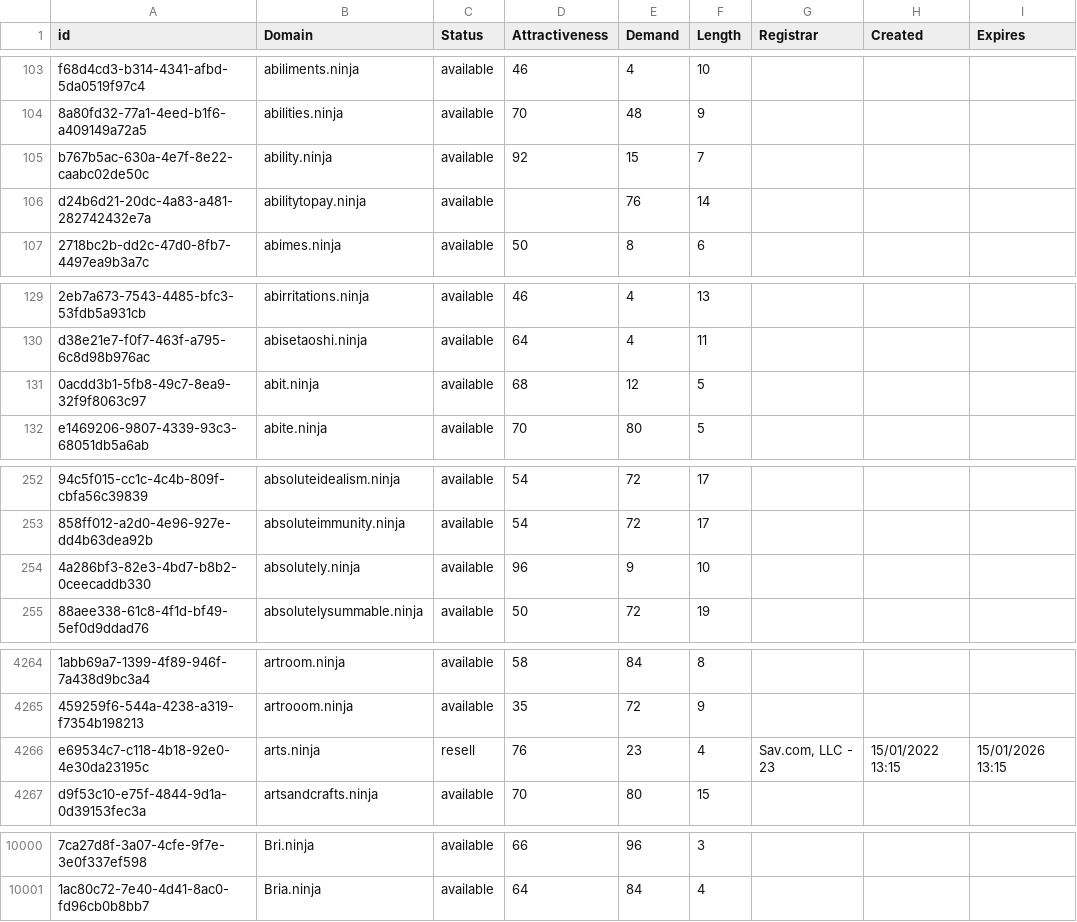
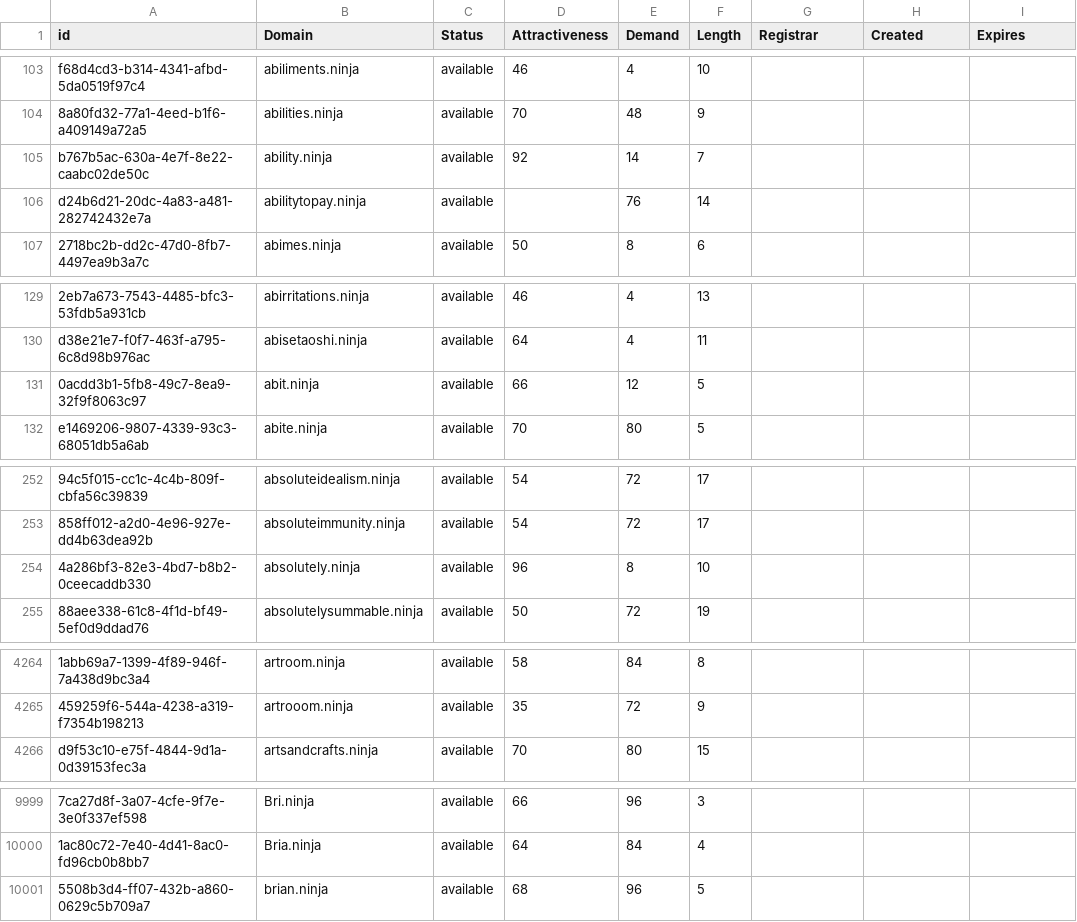
Before and after one commit to UniqueDomains/ninja-oneword-domains, a CSV file: ninja.csv, drawn as a sheet; only a part is shown, gaps mark what is left out; removed rows and columns are numbered as before the commit, all else as after; the diff covers the shown part only; the diff names each change by its address in the sheet, - before the commit and + after, or states it on an @@ line.

Commit message:
Domains update

```diff
--- a/ninja.csv
+++ b/ninja.csv
-E105 (Demand): 15
+E105 (Demand): 14
-D131 (Attractiveness): 68
+D131 (Attractiveness): 66
-E254 (Demand): 9
+E254 (Demand): 8
-row 4266: e69534c7-c118-4b18-92e0-4e30da23195c | arts.ninja | resell | 76 | 23 | 4 | Sav.com, LLC - 23 | 15/01/2022 13:15 | 15/01/2026 13:15
+row 10001: 5508b3d4-ff07-432b-a860-0629c5b709a7 | brian.ninja | available | 68 | 96 | 5
```
Also changed, not shown: 31 edited cells elsewhere in this file, 2 other files.
